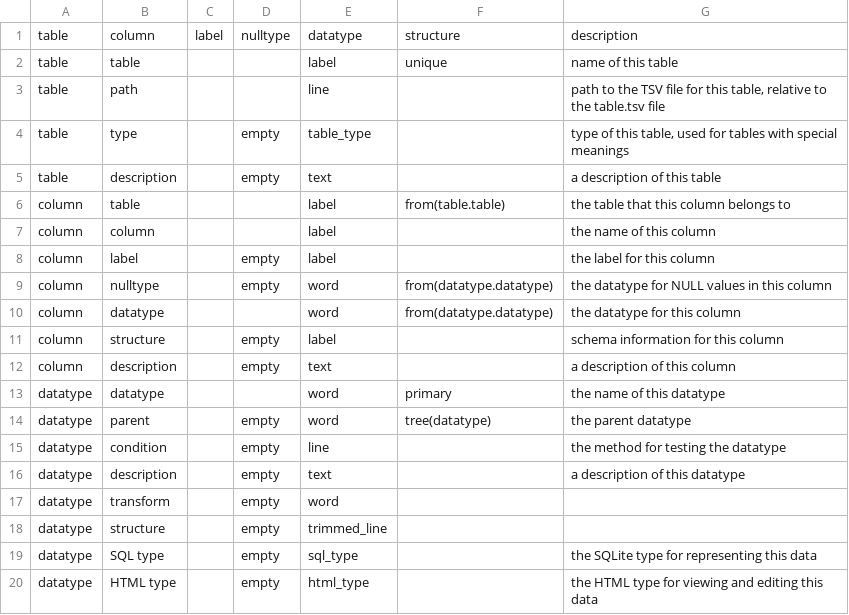
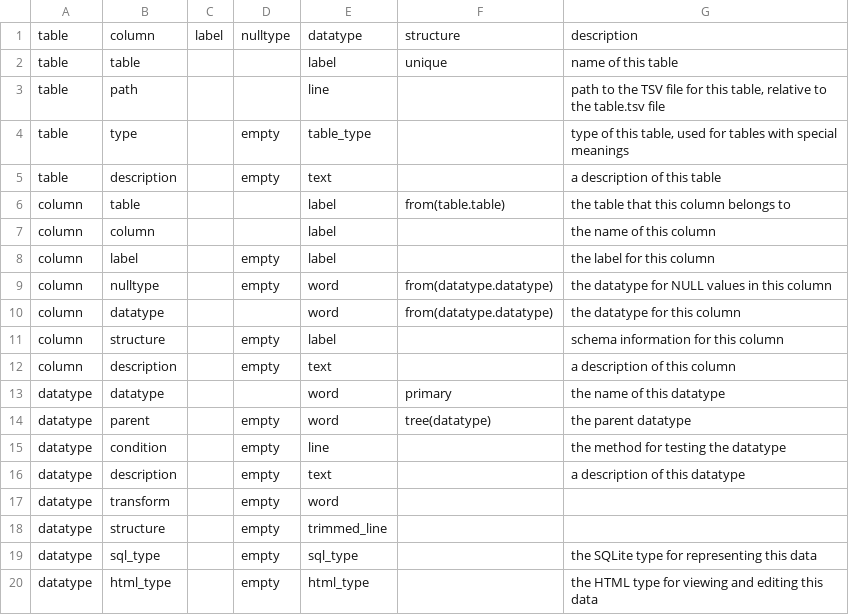
Before and after one commit to ontodev/nanobot.rs, a TSV file: src/resources/column.tsv, drawn as a sheet.

```diff
--- a/src/resources/column.tsv
+++ b/src/resources/column.tsv
@@ -18,3 +18,3 @@ datatype	transform		empty	word
 datatype	structure		empty	trimmed_line		
-datatype	SQL type		empty	sql_type		the SQLite type for representing this data
-datatype	HTML type		empty	html_type		the HTML type for viewing and editing this data
+datatype	sql_type		empty	sql_type		the SQLite type for representing this data
+datatype	html_type		empty	html_type		the HTML type for viewing and editing this data
```
Also changed, not shown: src/resources/datatype.tsv, 10 other files.
